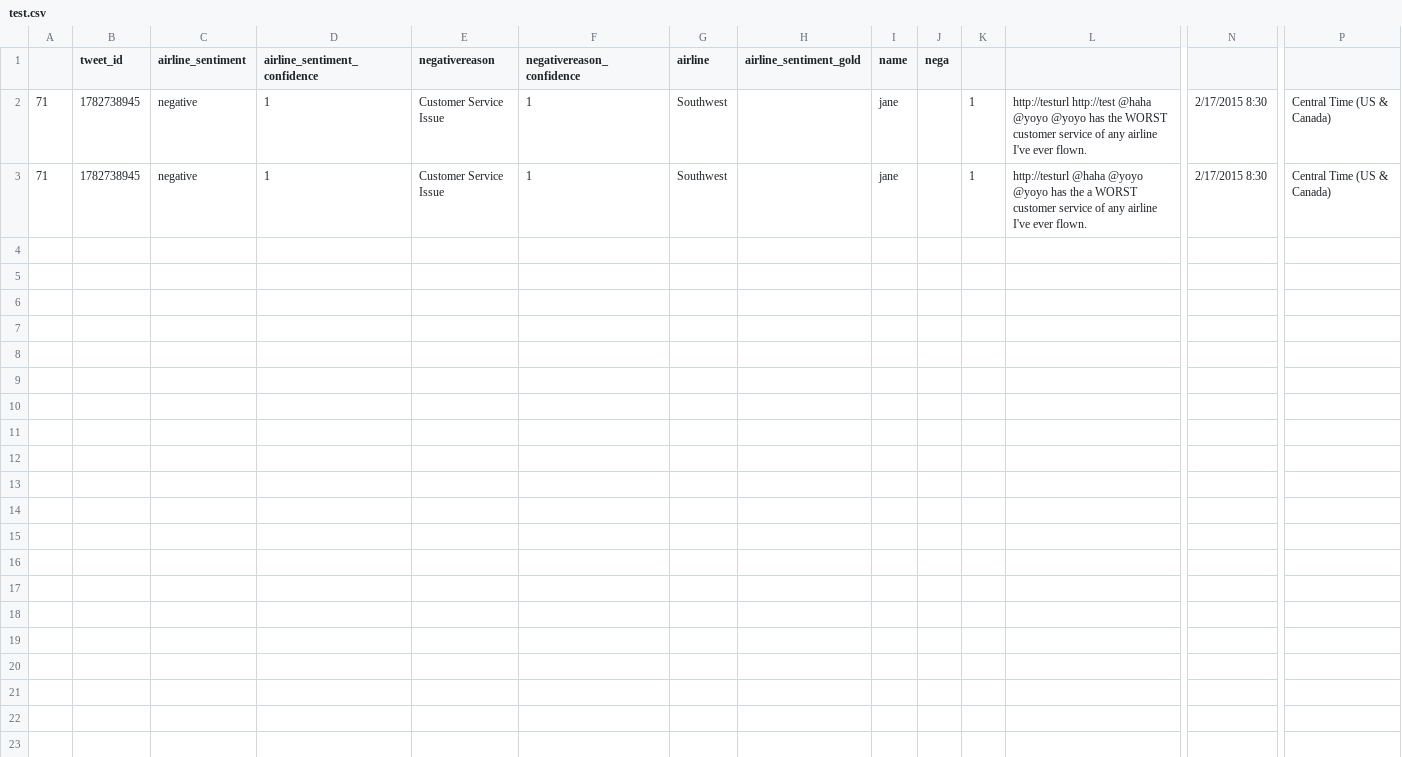
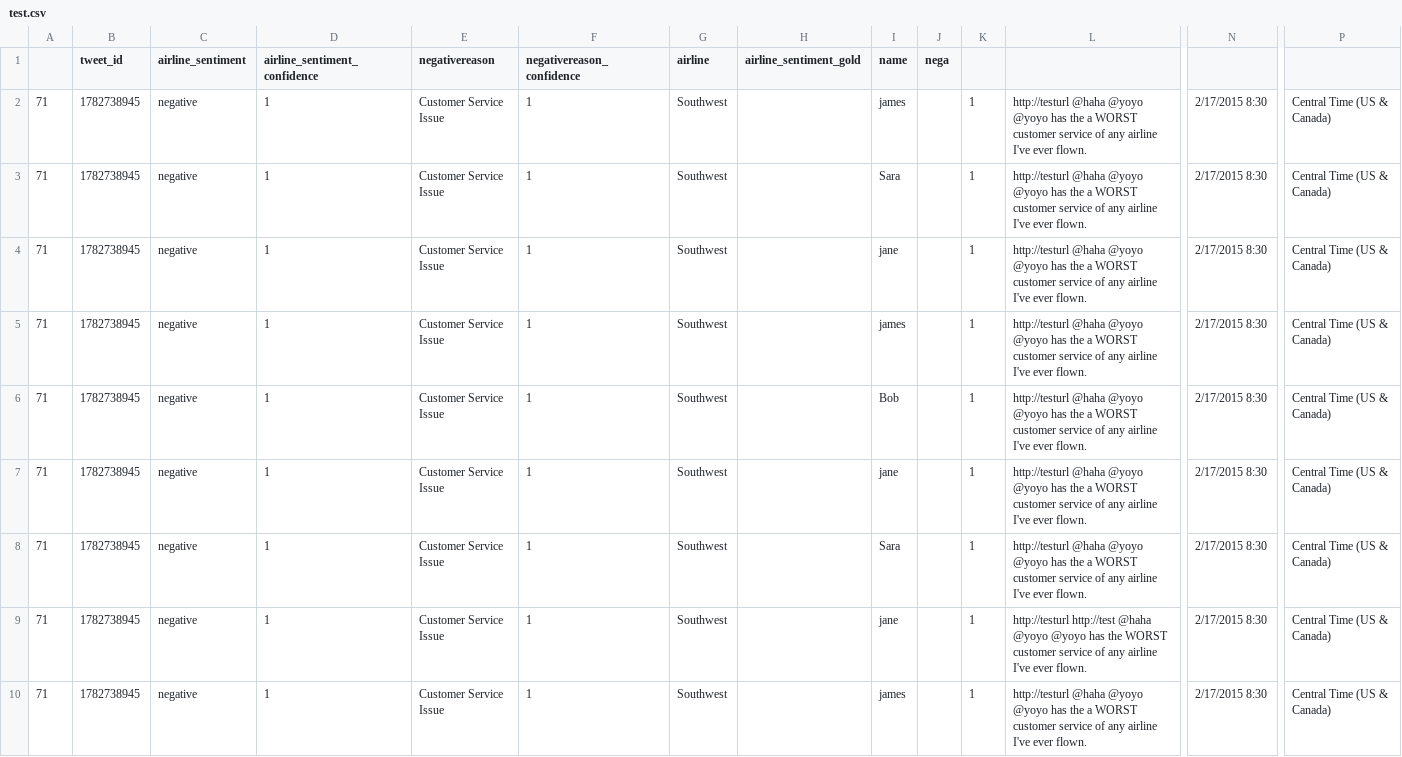
Before and after one commit to yiping-allison/ecs160-fuzz-testing, a CSV file: test.csv, drawn as a sheet; only a part is shown, gaps mark what is left out; addresses are those after the commit; rows hold the shown columns only; the diff names each change by its address in the sheet, - before the commit and + after, or states it on an @@ line.

Commit message:
Logistics and Swap
* Added test file to export-ignore
* refactored code in maxTweeter
* fixed first part of swap (NULL)

```diff
--- a/test.csv
+++ b/test.csv
+row 2: 71 | 1782738945 | negative | 1 | Customer Service Issue | 1 | Southwest |  | james |  | 1 | http://testurl @haha @yoyo @yoyo has the a WORST customer service of any airline I've ever flown. | 2/17/2015 8:30 | Central Time (US & Canada)
+row 3: 71 | 1782738945 | negative | 1 | Customer Service Issue | 1 | Southwest |  | Sara |  | 1 | http://testurl @haha @yoyo @yoyo has the a WORST customer service of any airline I've ever flown. | 2/17/2015 8:30 | Central Time (US & Canada)
+row 4: 71 | 1782738945 | negative | 1 | Customer Service Issue | 1 | Southwest |  | jane |  | 1 | http://testurl @haha @yoyo @yoyo has the a WORST customer service of any airline I've ever flown. | 2/17/2015 8:30 | Central Time (US & Canada)
+row 5: 71 | 1782738945 | negative | 1 | Customer Service Issue | 1 | Southwest |  | james |  | 1 | http://testurl @haha @yoyo @yoyo has the a WORST customer service of any airline I've ever flown. | 2/17/2015 8:30 | Central Time (US & Canada)
+row 6: 71 | 1782738945 | negative | 1 | Customer Service Issue | 1 | Southwest |  | Bob |  | 1 | http://testurl @haha @yoyo @yoyo has the a WORST customer service of any airline I've ever flown. | 2/17/2015 8:30 | Central Time (US & Canada)
+row 7: 71 | 1782738945 | negative | 1 | Customer Service Issue | 1 | Southwest |  | jane |  | 1 | http://testurl @haha @yoyo @yoyo has the a WORST customer service of any airline I've ever flown. | 2/17/2015 8:30 | Central Time (US & Canada)
+row 8: 71 | 1782738945 | negative | 1 | Customer Service Issue | 1 | Southwest |  | Sara |  | 1 | http://testurl @haha @yoyo @yoyo has the a WORST customer service of any airline I've ever flown. | 2/17/2015 8:30 | Central Time (US & Canada)
-I10 (name): jane
+I10 (name): james
```
Also changed, not shown: 2 other files.
